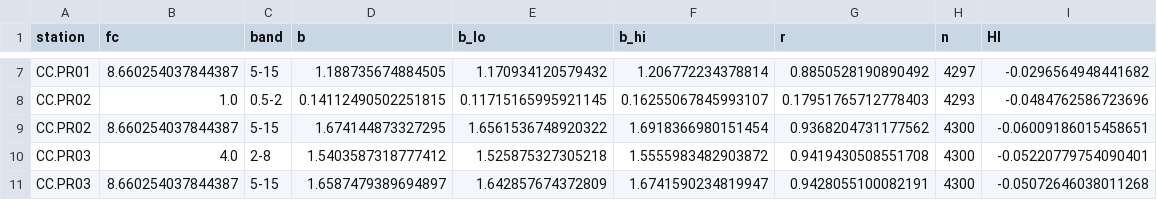
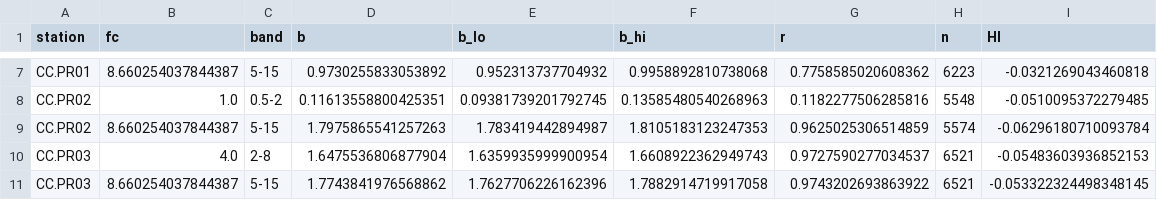
Before and after one commit to gaia-hazlab/seis-hydro-2-sed, a CSV file: paper/figures/scaling_table.csv, drawn as a sheet; only a part is shown, gaps mark what is left out; the diff covers the shown part only; the diff names each change by its address in the sheet, - before the commit and + after, or states it on an @@ line.

```diff
--- a/paper/figures/scaling_table.csv
+++ b/paper/figures/scaling_table.csv
-D7 (b): 1.188735674884505
+D7 (b): 0.9730255833053892
-E7 (b_lo): 1.170934120579432
+E7 (b_lo): 0.952313737704932
-F7 (b_hi): 1.206772234378814
+F7 (b_hi): 0.9958892810738068
-G7 (r): 0.8850528190890492
+G7 (r): 0.7758585020608362
-H7 (n): 4297
+H7 (n): 6223
-I7 (HI): -0.0296564948441682
+I7 (HI): -0.0321269043460818
-D8 (b): 0.14112490502251815
+D8 (b): 0.11613558800425351
-E8 (b_lo): 0.11715165995921145
+E8 (b_lo): 0.09381739201792745
-F8 (b_hi): 0.16255067845993107
+F8 (b_hi): 0.13585480540268963
-G8 (r): 0.17951765712778403
+G8 (r): 0.1182277506285816
-H8 (n): 4293
+H8 (n): 5548
-I8 (HI): -0.0484762586723696
+I8 (HI): -0.0510095372279485
-D9 (b): 1.674144873327295
+D9 (b): 1.7975865541257263
-E9 (b_lo): 1.6561536748920322
+E9 (b_lo): 1.783419442894987
-F9 (b_hi): 1.6918366980151454
+F9 (b_hi): 1.8105183123247353
-G9 (r): 0.9368204731177562
+G9 (r): 0.9625025306514859
-H9 (n): 4300
+H9 (n): 5574
-I9 (HI): -0.06009186015458651
+I9 (HI): -0.06296180710093784
-D10 (b): 1.5403587318777412
+D10 (b): 1.6475536806877904
-E10 (b_lo): 1.525875327305218
+E10 (b_lo): 1.6359935999900954
-F10 (b_hi): 1.5555983482903872
+F10 (b_hi): 1.6608922362949743
-G10 (r): 0.9419430508551708
+G10 (r): 0.9727590277034537
-H10:H11 (n): 4300
+H10:H11 (n): 6521
-I10 (HI): -0.05220779754090401
+I10 (HI): -0.05483603936852153
-D11 (b): 1.6587479389694897
+D11 (b): 1.7743841976568862
-E11 (b_lo): 1.642857674372809
+E11 (b_lo): 1.7627706226162396
-F11 (b_hi): 1.6741590234819947
+F11 (b_hi): 1.7882914719917058
-G11 (r): 0.9428055100082191
+G11 (r): 0.9743202693863922
-I11 (HI): -0.05072646038011268
+I11 (HI): -0.053322324498348145
```
Also changed, not shown: 2 added rows and 54 edited cells elsewhere in this file, 56 other files.
